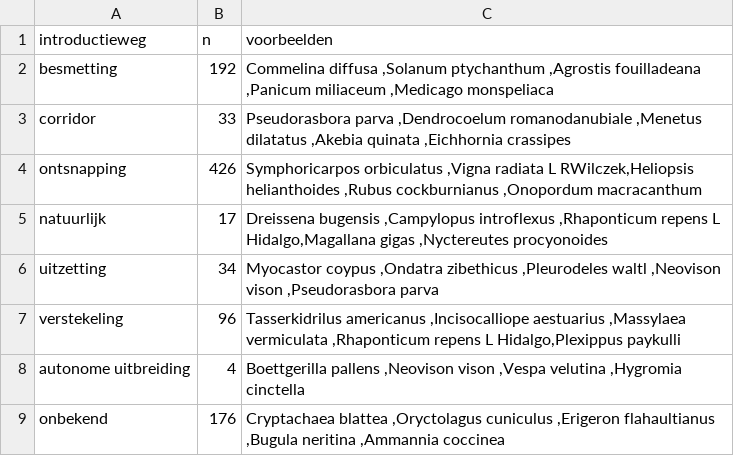
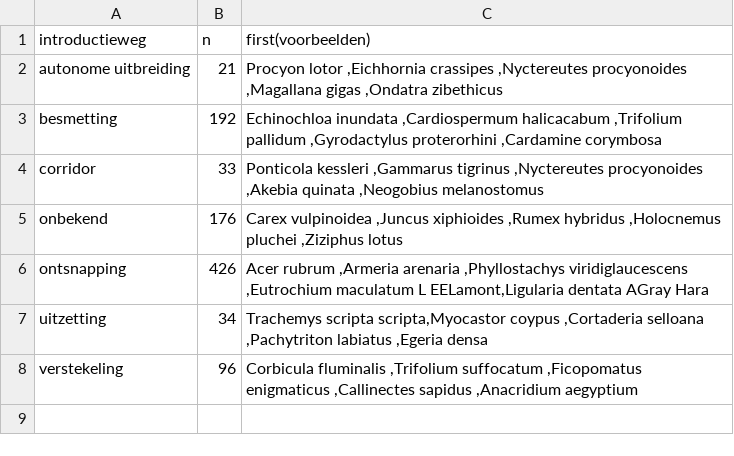
Before and after one commit to inbo/natuurindicatoren, a CSV file: data/processed/tabel_pathways_level1.csv, drawn as a sheet.

Commit message:
rerun pathways
#16

```diff
--- a/data/processed/tabel_pathways_level1.csv
+++ b/data/processed/tabel_pathways_level1.csv
@@ -1,9 +1,8 @@
-introductieweg;n;voorbeelden
-besmetting;192;Commelina diffusa ,Solanum ptychanthum ,Agrostis fouilladeana ,Panicum miliaceum ,Medicago monspeliaca
-corridor;33;Pseudorasbora parva ,Dendrocoelum romanodanubiale ,Menetus dilatatus ,Akebia quinata ,Eichhornia crassipes
-ontsnapping;426;Symphoricarpos orbiculatus ,Vigna radiata L RWilczek,Heliopsis helianthoides ,Rubus cockburnianus ,Onopordum macracanthum
-natuurlijk;17;Dreissena bugensis ,Campylopus introflexus ,Rhaponticum repens L Hidalgo,Magallana gigas ,Nyctereutes procyonoides
-uitzetting;34;Myocastor coypus ,Ondatra zibethicus ,Pleurodeles waltl ,Neovison vison ,Pseudorasbora parva
-verstekeling;96;Tasserkidrilus americanus ,Incisocalliope aestuarius ,Massylaea vermiculata ,Rhaponticum repens L Hidalgo,Plexippus paykulli
-autonome uitbreiding;4;Boettgerilla pallens ,Neovison vison ,Vespa velutina ,Hygromia cinctella
-onbekend;176;Cryptachaea blattea ,Oryctolagus cuniculus ,Erigeron flahaultianus ,Bugula neritina ,Ammannia coccinea
+introductieweg;n;first(voorbeelden)
+autonome uitbreiding;21;Procyon lotor ,Eichhornia crassipes ,Nyctereutes procyonoides ,Magallana gigas ,Ondatra zibethicus
+besmetting;192;Echinochloa inundata ,Cardiospermum halicacabum ,Trifolium pallidum ,Gyrodactylus proterorhini ,Cardamine corymbosa
+corridor;33;Ponticola kessleri ,Gammarus tigrinus ,Nyctereutes procyonoides ,Akebia quinata ,Neogobius melanostomus
+onbekend;176;Carex vulpinoidea ,Juncus xiphioides ,Rumex hybridus ,Holocnemus pluchei ,Ziziphus lotus
+ontsnapping;426;Acer rubrum ,Armeria arenaria ,Phyllostachys viridiglaucescens ,Eutrochium maculatum L EELamont,Ligularia dentata AGray Hara
+uitzetting;34;Trachemys scripta scripta,Myocastor coypus ,Cortaderia selloana ,Pachytriton labiatus ,Egeria densa
+verstekeling;96;Corbicula fluminalis ,Trifolium suffocatum ,Ficopomatus enigmaticus ,Callinectes sapidus ,Anacridium aegyptium
```
Also changed, not shown: data/processed/tabel_pathways_beide.csv, data/processed/table_pathways_both.csv, 1 other file.
